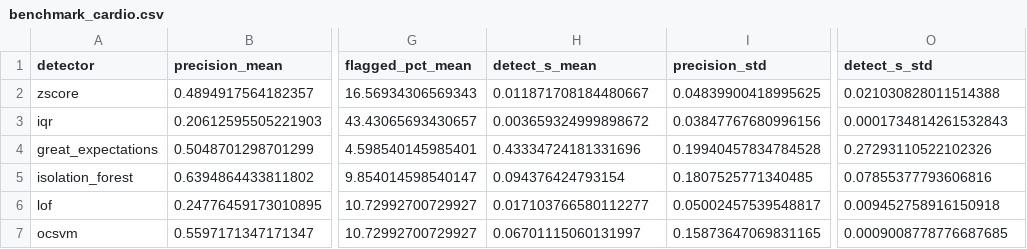
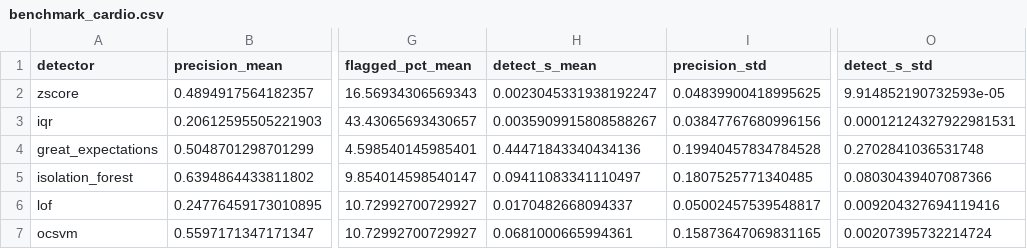
Before and after one commit to theobigand/etl-anomaly-benchmark, a CSV file: verification/evidence/benchmark_cardio.csv, drawn as a sheet; only a part is shown, gaps mark what is left out; the diff names each change by its address in the sheet, - before the commit and + after, or states it on an @@ line.

```diff
--- a/verification/evidence/benchmark_cardio.csv
+++ b/verification/evidence/benchmark_cardio.csv
-H2 (detect_s_mean): 0.011871708184480667
+H2 (detect_s_mean): 0.0023045331938192247
-O2 (detect_s_std): 0.021030828011514388
+O2 (detect_s_std): 9.914852190732593e-05
-H3 (detect_s_mean): 0.003659324999898672
+H3 (detect_s_mean): 0.0035909915808588267
-O3 (detect_s_std): 0.0001734814261532843
+O3 (detect_s_std): 0.00012124327922981531
-H4 (detect_s_mean): 0.43334724181331696
+H4 (detect_s_mean): 0.44471843340434136
-O4 (detect_s_std): 0.27293110522102326
+O4 (detect_s_std): 0.2702841036531748
-H5 (detect_s_mean): 0.094376424793154
+H5 (detect_s_mean): 0.09411083341110497
-O5 (detect_s_std): 0.07855377793606816
+O5 (detect_s_std): 0.08030439407087366
-H6 (detect_s_mean): 0.017103766580112277
+H6 (detect_s_mean): 0.0170482668094337
-O6 (detect_s_std): 0.009452758916150918
+O6 (detect_s_std): 0.009204327694119416
-H7 (detect_s_mean): 0.06701115060131997
+H7 (detect_s_mean): 0.0681000665994361
-O7 (detect_s_std): 0.0009008778776687685
+O7 (detect_s_std): 0.00207395732214724
```
Also changed, not shown: verification/evidence/benchmark_credit_card.csv, verification/evidence/benchmark_water_quality.csv, 20 other files.
